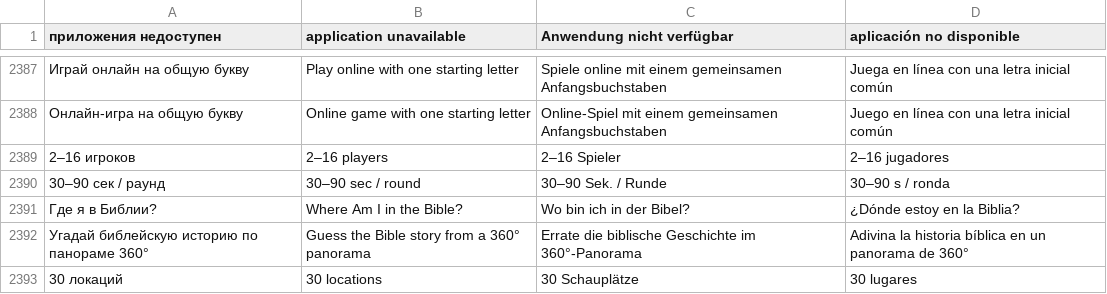
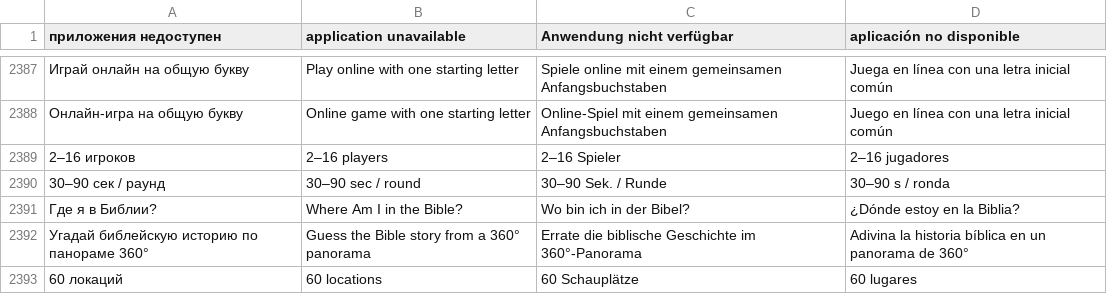
Before and after one commit to viDaLost/alias-spy-games, a TSV file: scripts/i18n/translations.tsv, drawn as a sheet; only a part is shown, gaps mark what is left out.

```diff
--- a/scripts/i18n/translations.tsv
+++ b/scripts/i18n/translations.tsv
@@ -2392,2 +2392,2 @@
 Угадай библейскую историю по панораме 360°	Guess the Bible story from a 360° panorama	Errate die biblische Geschichte im 360°-Panorama	Adivina la historia bíblica en un panorama de 360°
-30 локаций	30 locations	30 Schauplätze	30 lugares
+60 локаций	60 locations	60 Schauplätze	60 lugares
```
Also changed, not shown: 56 other files.
